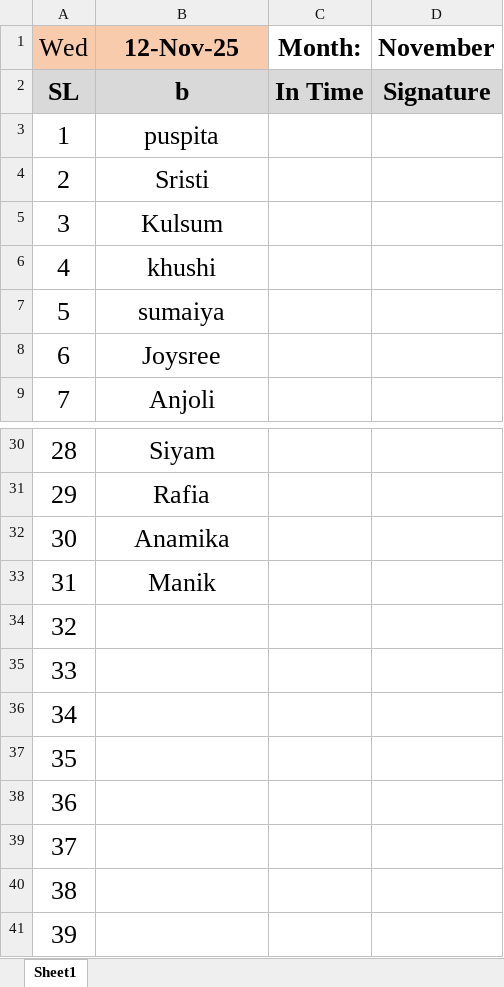
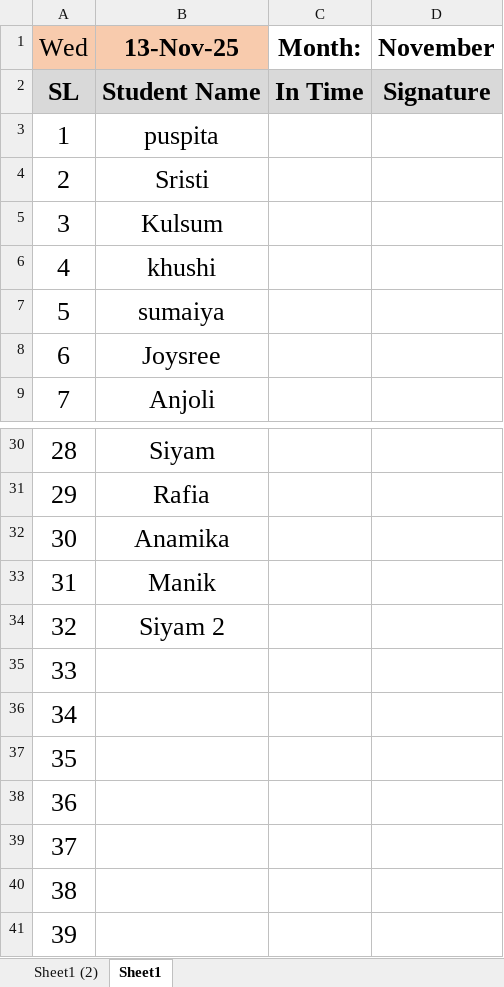
Before and after one commit to AtoshMohonto/Sanatoni-Sahityo-Samaj, an Excel workbook: sheet/daily attendance.xlsx, sheet Sheet1, drawn as a sheet; only a part is shown, gaps mark what is left out; values as stored, in another font and other column widths than the file's, no borders; conditional formats not drawn; the diff names each change by its address in the sheet, - before the commit and + after, or states it on an @@ line.

```diff
--- a/sheet/daily attendance.xlsx (sheet Sheet1)
+++ b/sheet/daily attendance.xlsx (sheet Sheet1)
+sheet tab: Sheet1 (2)
-B1: 12-Nov-25
+B1: 13-Nov-25
-B2 (13-Nov-25): b
+B2 (13-Nov-25): Student Name
-B34 (13-Nov-25): (empty)
+B34 (13-Nov-25): Siyam 2
```
